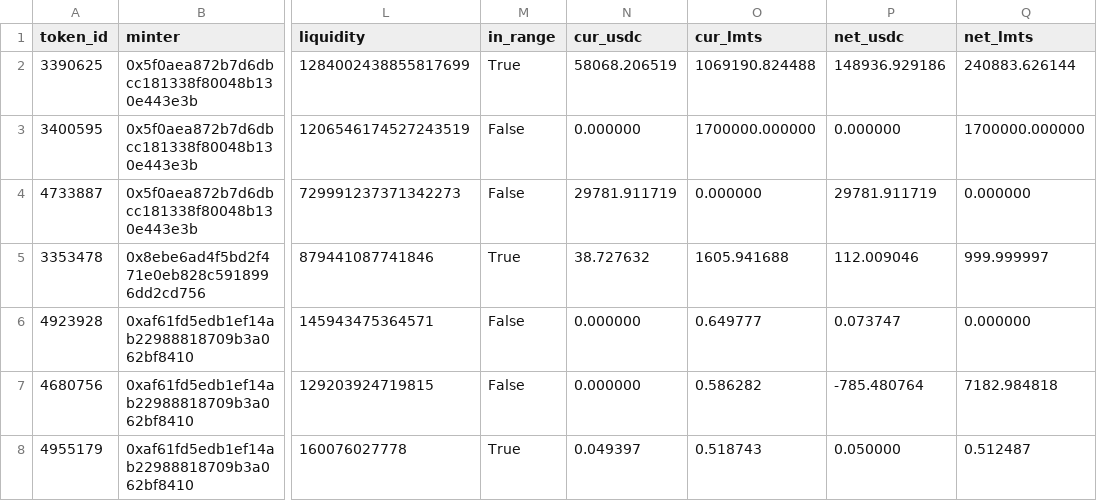
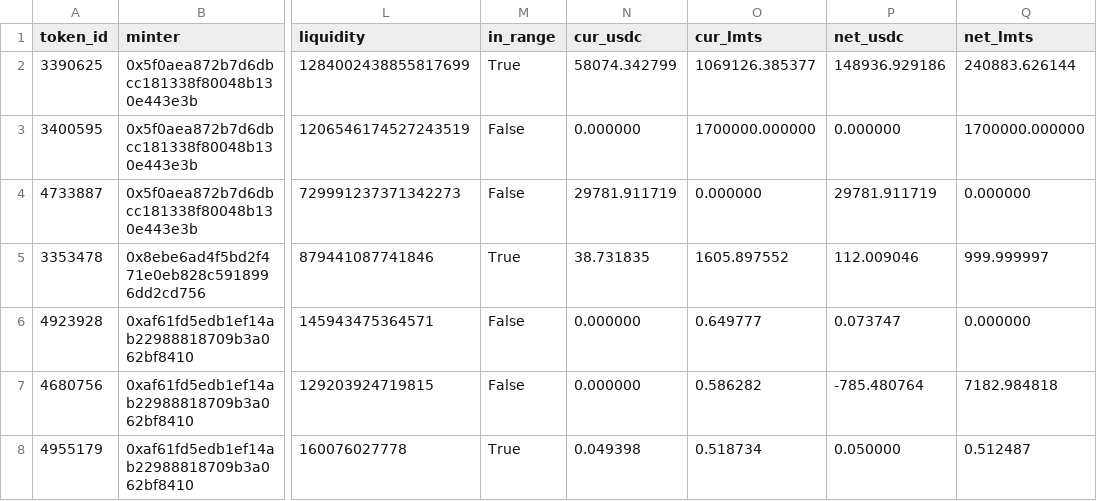
Before and after one commit to catmeover-png/drome_parser_lmts, a CSV file: out/0xbe4c36b9542610df83ca690c8b5bc53bbbc5d542/open_positions.csv, drawn as a sheet; only a part is shown, gaps mark what is left out; the diff names each change by its address in the sheet, - before the commit and + after, or states it on an @@ line.

```diff
--- a/out/0xbe4c36b9542610df83ca690c8b5bc53bbbc5d542/open_positions.csv
+++ b/out/0xbe4c36b9542610df83ca690c8b5bc53bbbc5d542/open_positions.csv
-N2 (cur_usdc): 58068.206519
+N2 (cur_usdc): 58074.342799
-O2 (cur_lmts): 1069190.824488
+O2 (cur_lmts): 1069126.385377
-N5 (cur_usdc): 38.727632
+N5 (cur_usdc): 38.731835
-O5 (cur_lmts): 1605.941688
+O5 (cur_lmts): 1605.897552
-N8 (cur_usdc): 0.049397
+N8 (cur_usdc): 0.049398
-O8 (cur_lmts): 0.518743
+O8 (cur_lmts): 0.518734
```
Also changed, not shown: out/0xbe4c36b9542610df83ca690c8b5bc53bbbc5d542/summary.csv, out/0xbe4c36b9542610df83ca690c8b5bc53bbbc5d542/top_lp.csv, 1 other file.
